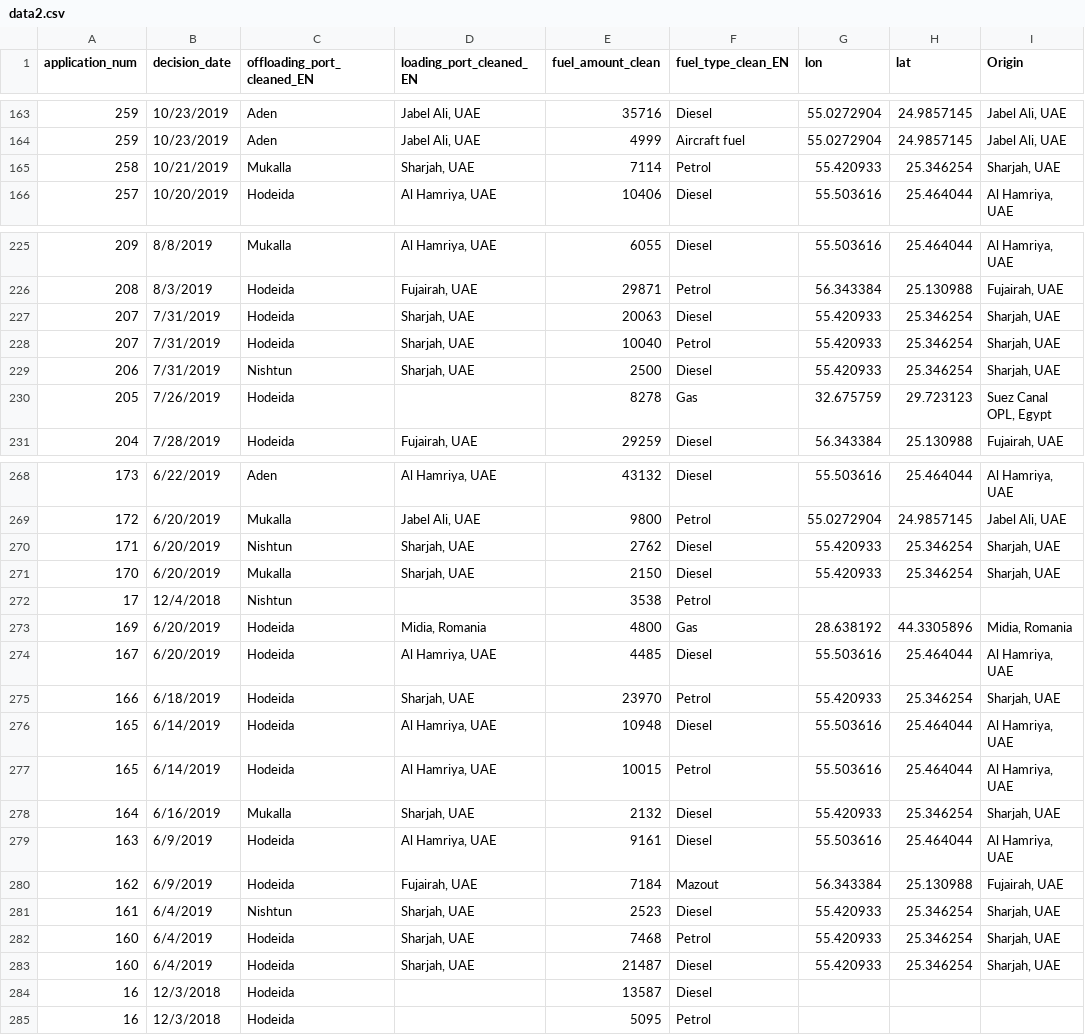
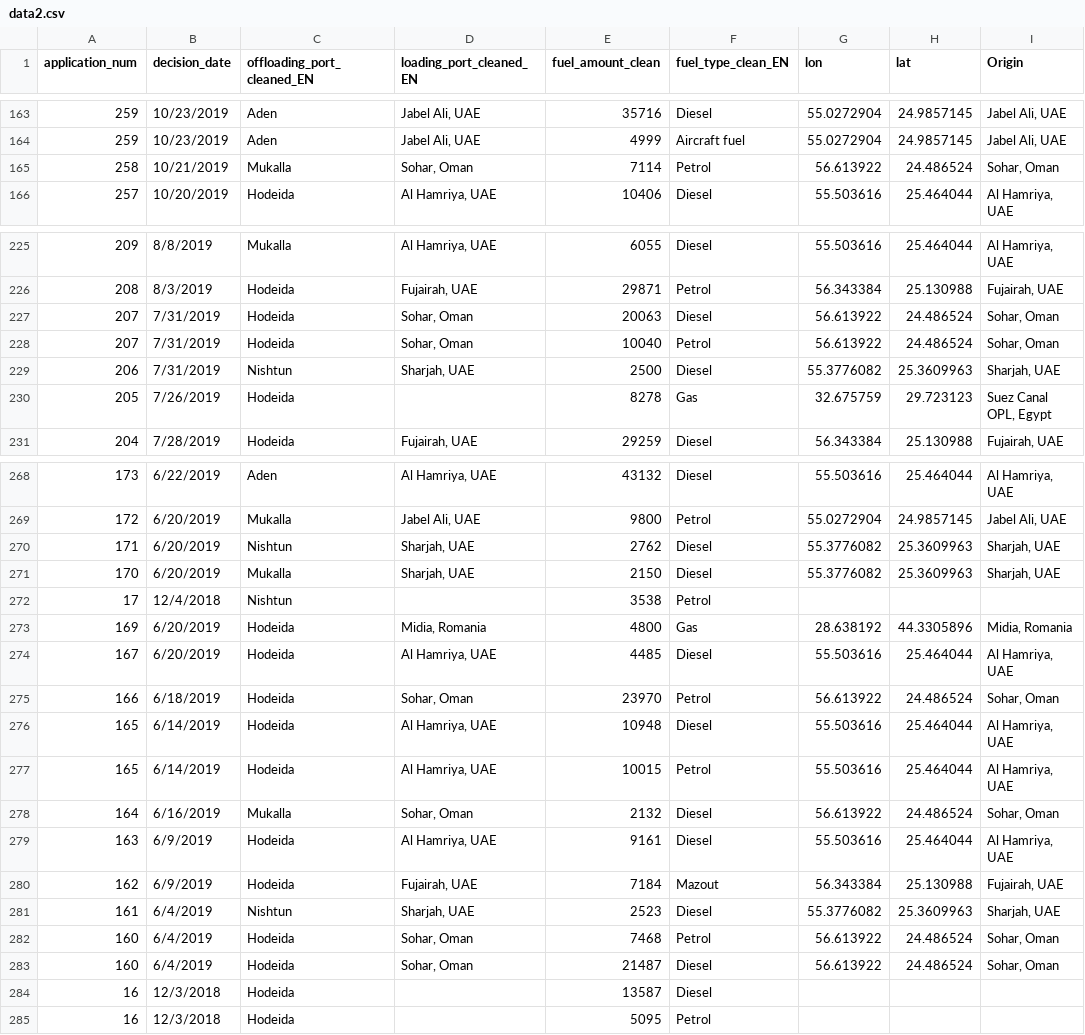
Before and after one commit to belopot/c4ads-yemenfuelmap, a CSV file: assets/data2.csv, drawn as a sheet; only a part is shown, gaps mark what is left out; the diff covers the shown part only; the diff names each change by its address in the sheet, - before the commit and + after, or states it on an @@ line.

```diff
--- a/assets/data2.csv
+++ b/assets/data2.csv
-D165 (loading_port_cleaned_EN): Sharjah, UAE
+D165 (loading_port_cleaned_EN): Sohar, Oman
-G165 (lon): 55.420933
+G165 (lon): 56.613922
-H165 (lat): 25.346254
+H165 (lat): 24.486524
-I165 (Origin): Sharjah, UAE
+I165 (Origin): Sohar, Oman
-D227:D228 (loading_port_cleaned_EN): Sharjah, UAE
+D227:D228 (loading_port_cleaned_EN): Sohar, Oman
-G227:G228 (lon): 55.420933
+G227:G228 (lon): 56.613922
-H227:H228 (lat): 25.346254
+H227:H228 (lat): 24.486524
-I227:I228 (Origin): Sharjah, UAE
+I227:I228 (Origin): Sohar, Oman
-G229 (lon): 55.420933
+G229 (lon): 55.3776082
-H229 (lat): 25.346254
+H229 (lat): 25.3609963
-G270:G271 (lon): 55.420933
+G270:G271 (lon): 55.3776082
-H270:H271 (lat): 25.346254
+H270:H271 (lat): 25.3609963
-D275 (loading_port_cleaned_EN): Sharjah, UAE
+D275 (loading_port_cleaned_EN): Sohar, Oman
-G275 (lon): 55.420933
+G275 (lon): 56.613922
-H275 (lat): 25.346254
+H275 (lat): 24.486524
-I275 (Origin): Sharjah, UAE
+I275 (Origin): Sohar, Oman
-D278 (loading_port_cleaned_EN): Sharjah, UAE
+D278 (loading_port_cleaned_EN): Sohar, Oman
-G278 (lon): 55.420933
+G278 (lon): 56.613922
-H278 (lat): 25.346254
+H278 (lat): 24.486524
-I278 (Origin): Sharjah, UAE
+I278 (Origin): Sohar, Oman
-G281 (lon): 55.420933
+G281 (lon): 55.3776082
-H281 (lat): 25.346254
+H281 (lat): 25.3609963
-D282:D283 (loading_port_cleaned_EN): Sharjah, UAE
+D282:D283 (loading_port_cleaned_EN): Sohar, Oman
-G282:G283 (lon): 55.420933
+G282:G283 (lon): 56.613922
-H282:H283 (lat): 25.346254
+H282:H283 (lat): 24.486524
-I282:I283 (Origin): Sharjah, UAE
+I282:I283 (Origin): Sohar, Oman
```
Also changed, not shown: 109 edited cells elsewhere in this file, 1 other file.
